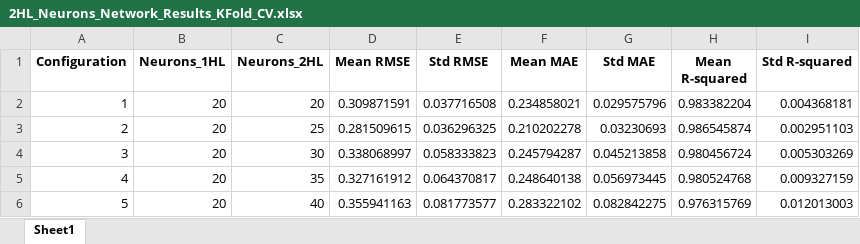
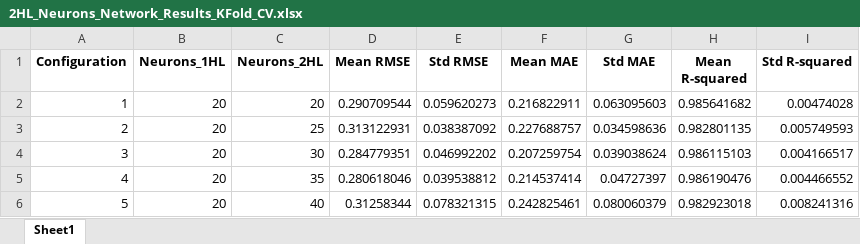
Before and after one commit to yongcheng6699/ML_Buckling_ANN_DNN, an Excel workbook: 2HL_Neurons_Network_Results_KFold_CV.xlsx, sheet Sheet1, drawn as a sheet; only a part is shown; values as stored, in another font and other column widths than the file's, no borders; the diff covers the shown part only; the diff names each change by its address in the sheet, - before the commit and + after, or states it on an @@ line.

```diff
--- a/2HL_Neurons_Network_Results_KFold_CV.xlsx (sheet Sheet1)
+++ b/2HL_Neurons_Network_Results_KFold_CV.xlsx (sheet Sheet1)
-D2 (Mean RMSE): 0.309871591
+D2 (Mean RMSE): 0.290709544
-E2 (Std RMSE): 0.037716508
+E2 (Std RMSE): 0.059620273
-F2 (Mean MAE): 0.234858021
+F2 (Mean MAE): 0.216822911
-G2 (Std MAE): 0.029575796
+G2 (Std MAE): 0.063095603
-H2 (Mean R-squared): 0.983382204
+H2 (Mean R-squared): 0.985641682
-I2 (Std R-squared): 0.004368181
+I2 (Std R-squared): 0.00474028
-D3 (Mean RMSE): 0.281509615
+D3 (Mean RMSE): 0.313122931
-E3 (Std RMSE): 0.036296325
+E3 (Std RMSE): 0.038387092
-F3 (Mean MAE): 0.210202278
+F3 (Mean MAE): 0.227688757
-G3 (Std MAE): 0.03230693
+G3 (Std MAE): 0.034598636
-H3 (Mean R-squared): 0.986545874
+H3 (Mean R-squared): 0.982801135
-I3 (Std R-squared): 0.002951103
+I3 (Std R-squared): 0.005749593
-D4 (Mean RMSE): 0.338068997
+D4 (Mean RMSE): 0.284779351
-E4 (Std RMSE): 0.058333823
+E4 (Std RMSE): 0.046992202
-F4 (Mean MAE): 0.245794287
+F4 (Mean MAE): 0.207259754
-G4 (Std MAE): 0.045213858
+G4 (Std MAE): 0.039038624
-H4 (Mean R-squared): 0.980456724
+H4 (Mean R-squared): 0.986115103
-I4 (Std R-squared): 0.005303269
+I4 (Std R-squared): 0.004166517
-D5 (Mean RMSE): 0.327161912
+D5 (Mean RMSE): 0.280618046
-E5 (Std RMSE): 0.064370817
+E5 (Std RMSE): 0.039538812
-F5 (Mean MAE): 0.248640138
+F5 (Mean MAE): 0.214537414
-G5 (Std MAE): 0.056973445
+G5 (Std MAE): 0.04727397
-H5 (Mean R-squared): 0.980524768
+H5 (Mean R-squared): 0.986190476
-I5 (Std R-squared): 0.009327159
+I5 (Std R-squared): 0.004466552
-D6 (Mean RMSE): 0.355941163
+D6 (Mean RMSE): 0.31258344
-E6 (Std RMSE): 0.081773577
+E6 (Std RMSE): 0.078321315
-F6 (Mean MAE): 0.283322102
+F6 (Mean MAE): 0.242825461
-G6 (Std MAE): 0.082842275
+G6 (Std MAE): 0.080060379
-H6 (Mean R-squared): 0.976315769
+H6 (Mean R-squared): 0.982923018
-I6 (Std R-squared): 0.012013003
+I6 (Std R-squared): 0.008241316
```
Also changed, not shown: 984 edited cells elsewhere in this sheet, 1HL_Neurons_Network_Results_KFold_CV.xlsx, 1HL_Neurons_Network_Results_TTS.xlsx, 18 other files.
